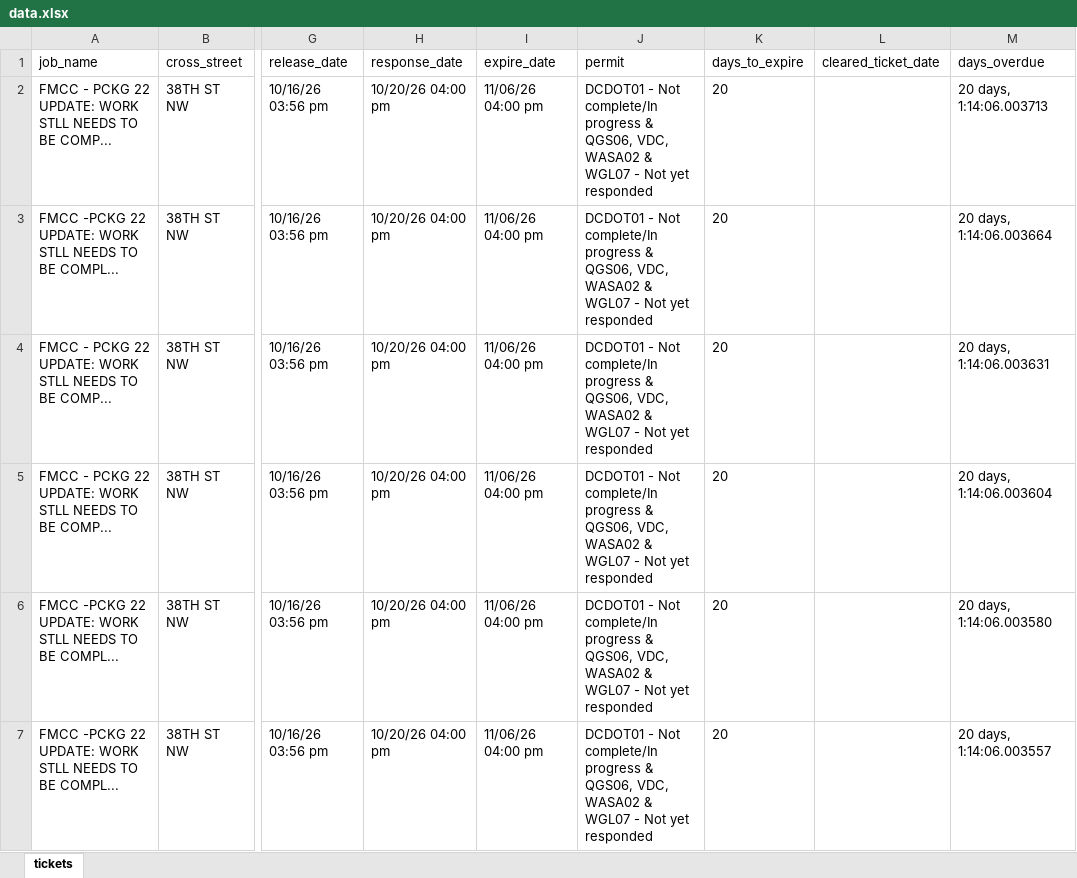
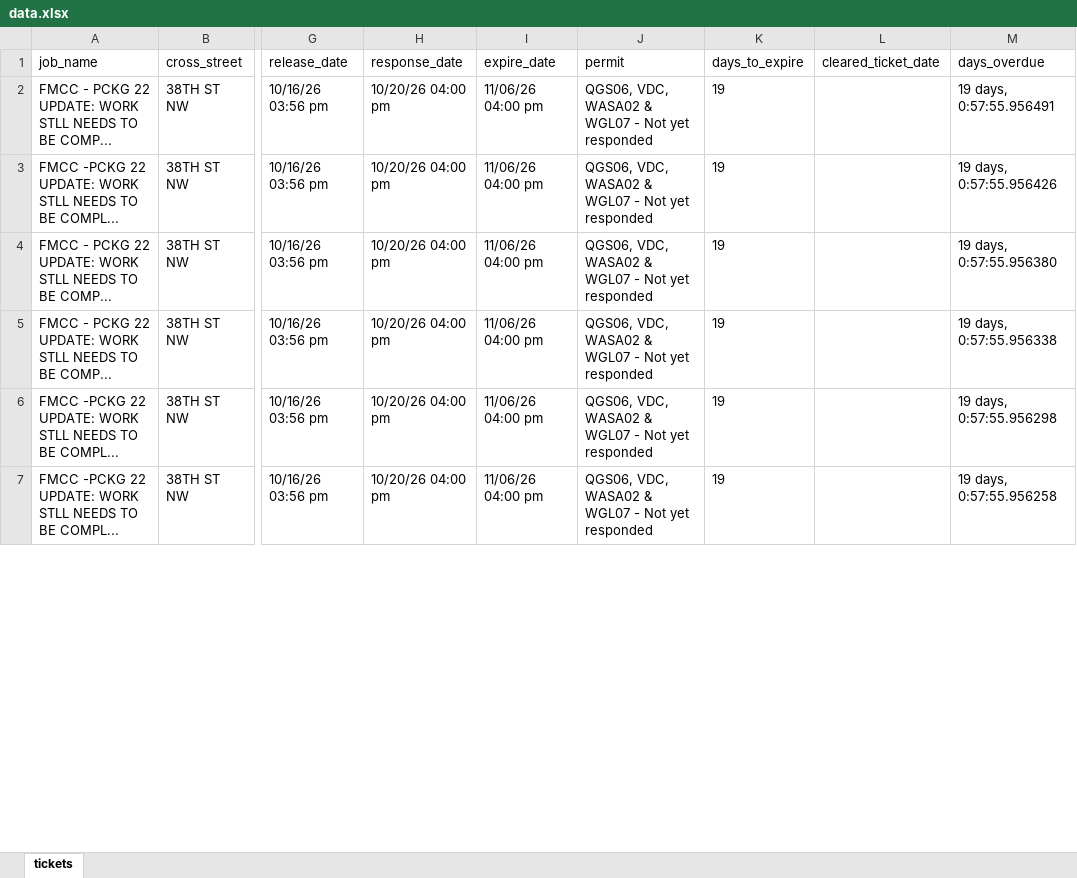
Before and after one commit to james-collin2/MissUtilityWorkFlow, an Excel workbook: data.xlsx, sheet tickets, drawn as a sheet; only a part is shown, gaps mark what is left out; values as stored, in another font and other column widths than the file's, no borders; the diff covers the shown part only; the diff names each change by its address in the sheet, - before the commit and + after, or states it on an @@ line.

```diff
--- a/data.xlsx (sheet tickets)
+++ b/data.xlsx (sheet tickets)
-J2:J7 (permit): DCDOT01 - Not complete/In progress & QGS06, VDC,…
+J2:J7 (permit): QGS06, VDC,…
-K2:K7 (days_to_expire): 20
+K2:K7 (days_to_expire): 19
-M2 (days_overdue): 20 days, 1:14:06.003713
+M2 (days_overdue): 19 days, 0:57:55.956491
-M3 (days_overdue): 20 days, 1:14:06.003664
+M3 (days_overdue): 19 days, 0:57:55.956426
-M4 (days_overdue): 20 days, 1:14:06.003631
+M4 (days_overdue): 19 days, 0:57:55.956380
-M5 (days_overdue): 20 days, 1:14:06.003604
+M5 (days_overdue): 19 days, 0:57:55.956338
-M6 (days_overdue): 20 days, 1:14:06.003580
+M6 (days_overdue): 19 days, 0:57:55.956298
-M7 (days_overdue): 20 days, 1:14:06.003557
+M7 (days_overdue): 19 days, 0:57:55.956258
```
Also changed, not shown: 1455 edited cells elsewhere in this sheet.
